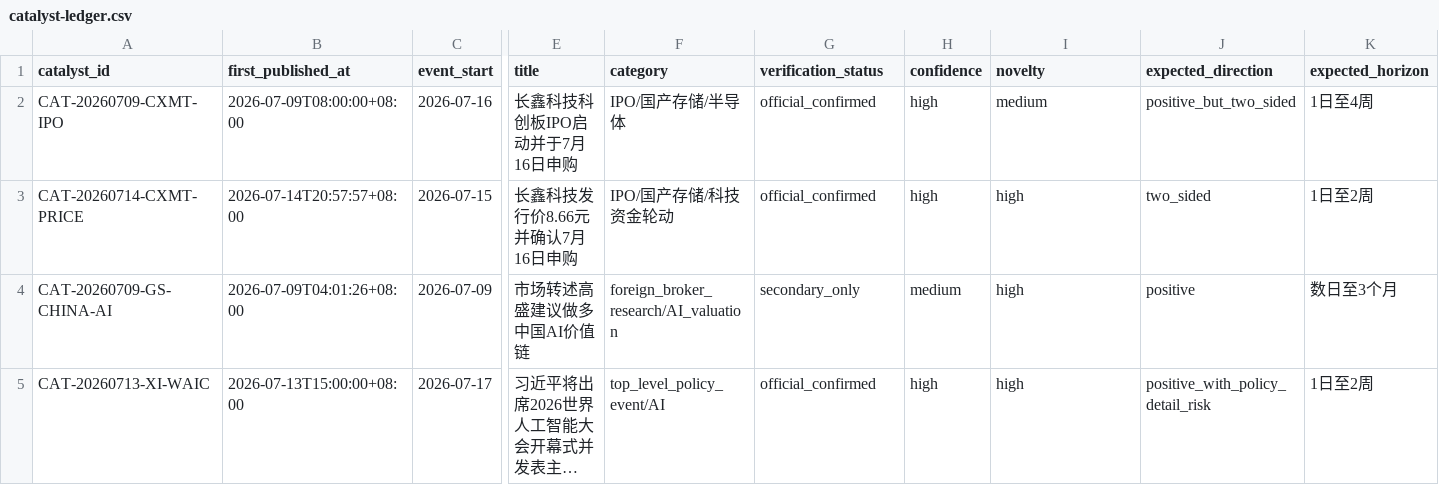
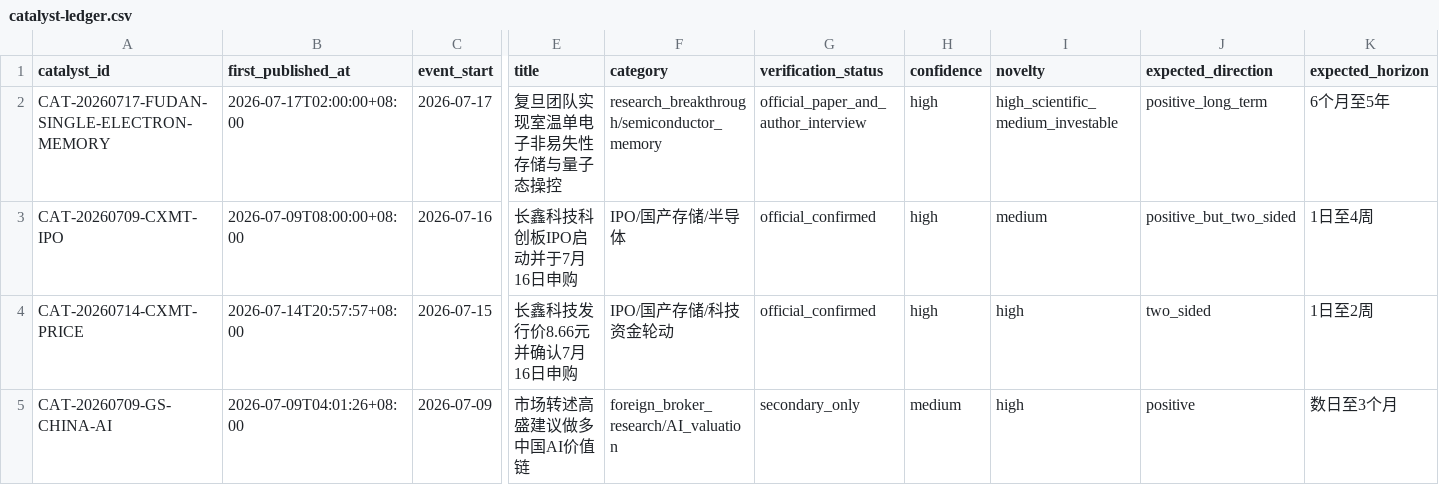
Before and after one commit to 2240907669-svg/fund-investment, a CSV file: data/catalyst-ledger.csv, drawn as a sheet; only a part is shown, gaps mark what is left out; the shorter side is filled out with more unchanged rows; long unchanged cells end in …; rows hold the shown columns only; the diff names each change by its address in the sheet, - before the commit and + after, or states it on an @@ line.

```diff
--- a/data/catalyst-ledger.csv
+++ b/data/catalyst-ledger.csv
+row 2: CAT-20260717-FUDAN-SINGLE-ELECTRON-MEMORY | 2026-07-17T02:00:00+08:00 | 2026-07-17 | 复旦团队实现室温单电子非易失性存储与量子态操控 | research_breakthrough/semiconductor_memory | official_paper_and_author_interview | high | high_scientific_medium_investable | positive_long_term | 6个月至5年
```
Also changed, not shown: data/decision-journal.csv.
